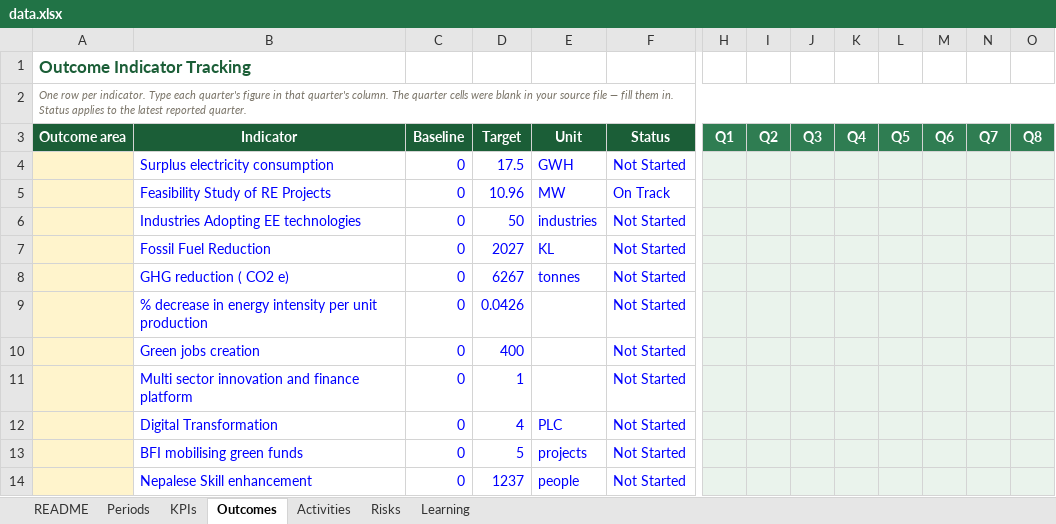
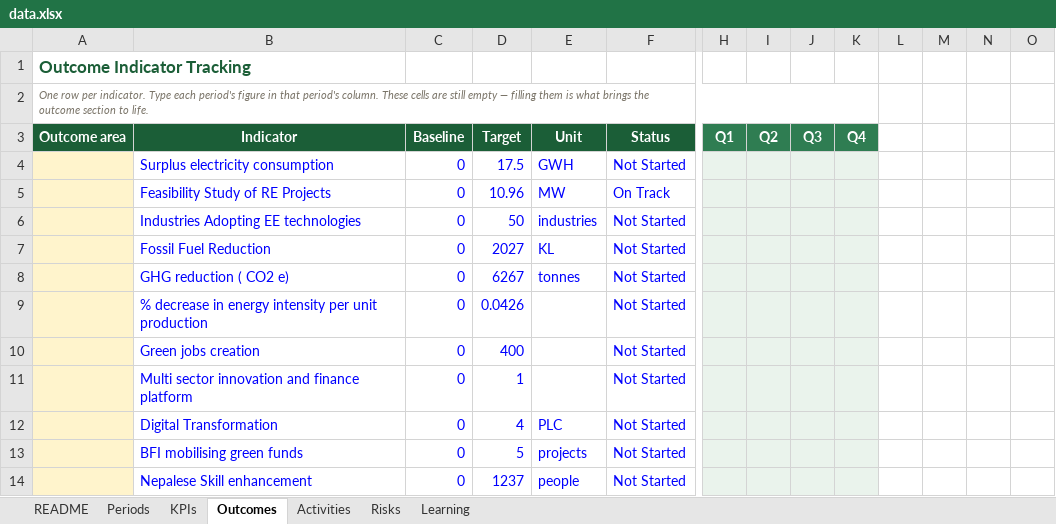
Before and after one commit to bhusalgeneralstores-wq/My_file, an Excel workbook: data.xlsx, sheet Outcomes, drawn as a sheet; only a part is shown, gaps mark what is left out; values as stored, in another font and other column widths than the file's, no borders; the diff names each change by its address in the sheet, - before the commit and + after, or states it on an @@ line.

```diff
--- a/data.xlsx (sheet Outcomes)
+++ b/data.xlsx (sheet Outcomes)
-A2 (Outcome area): …Type each quarter's figure in that quarter's column. The quarter cells were blank in your source file — fill them in. Status applies to the latest reported quarter.
+A2 (Outcome area): …Type each period's figure in that period's column. These cells are still empty — filling them is what brings the outcome section to life.
-A2:O2 merged
+A2:K2 merged
-L3: Q5
+L3: (empty)
-L3:O3 fill: #2F7D52
+L3:O3 fill: none
-M3: Q6
+M3: (empty)
-N3: Q7
+N3: (empty)
-O3: Q8
+O3: (empty)
-L4:O14 fill: #EAF3EC
+L4:O14 fill: none
```
Also changed, not shown: sheet Activities, sheet README, sheet Learning, sheet Risks, sheet KPIs, sheet Periods, 1 other file.
